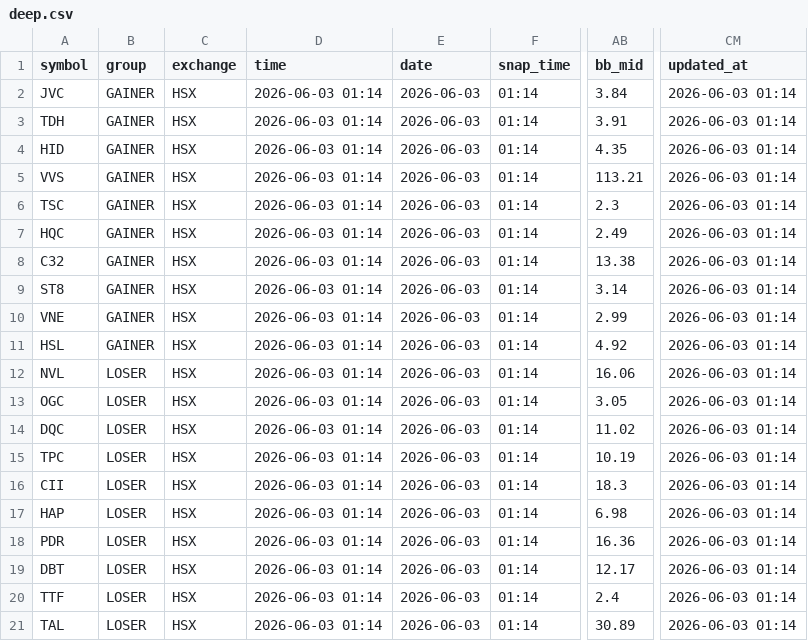
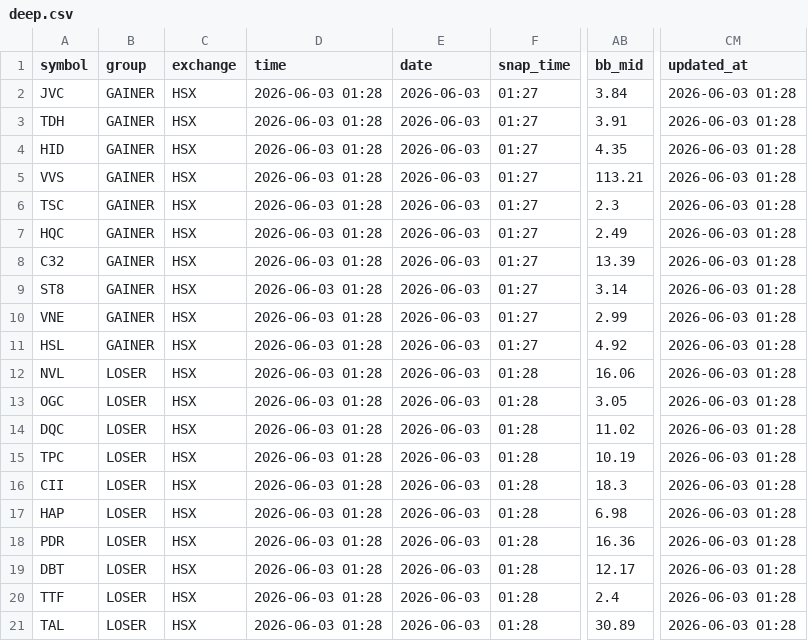
Before and after one commit to vn99instrumental-web/vnstock-cron-v2.0, a CSV file: output/deep.csv, drawn as a sheet; only a part is shown, gaps mark what is left out; the diff names each change by its address in the sheet, - before the commit and + after, or states it on an @@ line.

```diff
--- a/output/deep.csv
+++ b/output/deep.csv
-D2:D21 (time): 2026-06-03 01:14
+D2:D21 (time): 2026-06-03 01:28
-F2:F11 (snap_time): 01:14
+F2:F11 (snap_time): 01:27
-CM2:CM21 (updated_at): 2026-06-03 01:14
+CM2:CM21 (updated_at): 2026-06-03 01:28
-AB8 (bb_mid): 13.38
+AB8 (bb_mid): 13.39
-F12:F21 (snap_time): 01:14
+F12:F21 (snap_time): 01:28
```
Also changed, not shown: output/ranking.csv, output/signals.csv, 6 other files.
